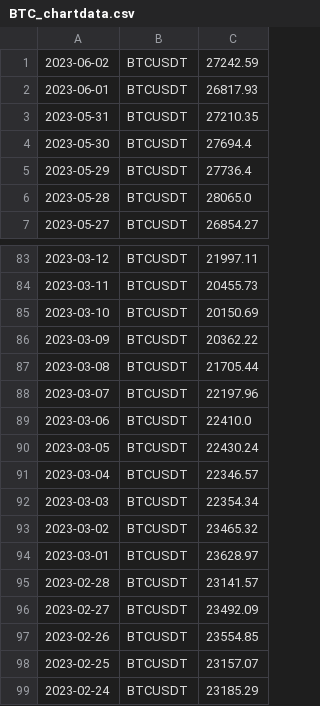
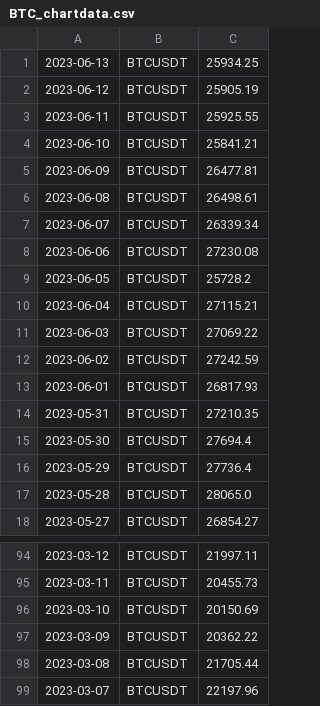
Before and after one commit to adek0911/Status_portfel_krypto_2, a CSV file: Chart_file/BTC_chartdata.csv, drawn as a sheet; only a part is shown, gaps mark what is left out.

```diff
--- a/Chart_file/BTC_chartdata.csv
+++ b/Chart_file/BTC_chartdata.csv
@@ -1 +1,12 @@
+2023-06-13,BTCUSDT,25934.25
+2023-06-12,BTCUSDT,25905.19
+2023-06-11,BTCUSDT,25925.55
+2023-06-10,BTCUSDT,25841.21
+2023-06-09,BTCUSDT,26477.81
+2023-06-08,BTCUSDT,26498.61
+2023-06-07,BTCUSDT,26339.34
+2023-06-06,BTCUSDT,27230.08
+2023-06-05,BTCUSDT,25728.2
+2023-06-04,BTCUSDT,27115.21
+2023-06-03,BTCUSDT,27069.22
 2023-06-02,BTCUSDT,27242.59
@@ -88,12 +99 @@
 2023-03-07,BTCUSDT,22197.96
-2023-03-06,BTCUSDT,22410.0
-2023-03-05,BTCUSDT,22430.24
-2023-03-04,BTCUSDT,22346.57
-2023-03-03,BTCUSDT,22354.34
-2023-03-02,BTCUSDT,23465.32
-2023-03-01,BTCUSDT,23628.97
-2023-02-28,BTCUSDT,23141.57
-2023-02-27,BTCUSDT,23492.09
-2023-02-26,BTCUSDT,23554.85
-2023-02-25,BTCUSDT,23157.07
-2023-02-24,BTCUSDT,23185.29
```
Also changed, not shown: Chart_file/ADA_chartdata.csv, Chart_file/BCH_chartdata.csv, 12 other files.
